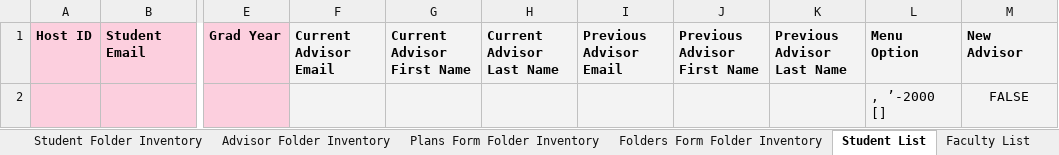
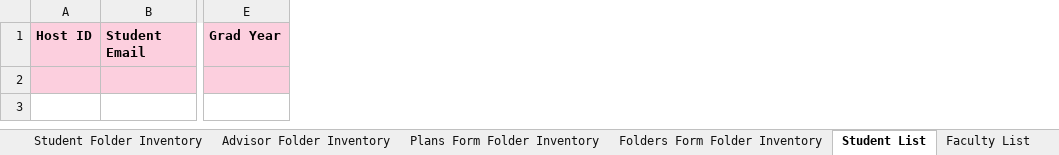
Before and after one commit to groton-school/course-planning-tool, an Excel workbook: schema/sheets/Course Planning Data.xlsx, sheet Student List, drawn as a sheet; only a part is shown, gaps mark what is left out; values as stored, in another font and other column widths than the file's, no borders; charts and pictures and conditional formats not drawn; the diff names each change by its address in the sheet, - before the commit and + after, or states it on an @@ line.

```diff
--- a/schema/sheets/Course Planning Data.xlsx (sheet Student List)
+++ b/schema/sheets/Course Planning Data.xlsx (sheet Student List)
-column F, row 1: Current Advisor Email
-column G, row 1: Current Advisor First Name
-column H, row 1: Current Advisor Last Name
-column I, row 1: Previous Advisor Email
-column J, row 1: Previous Advisor First Name
-column K, row 1: Previous Advisor Last Name
-column L, rows 1-2: Menu Option | , ’-2000 []
-column M, rows 1-2: New Advisor | FALSE
```
Also changed, not shown: sheet Faculty List, sheet Advisor List, sheet Student Folder Inventory, sheet Course Plan Inventory, sheet Parameters, sheet Advisor Folder Inventory, 1 more sheet, other sheet tabs, formulas that keep their value, charts or pictures, 8 other files.
